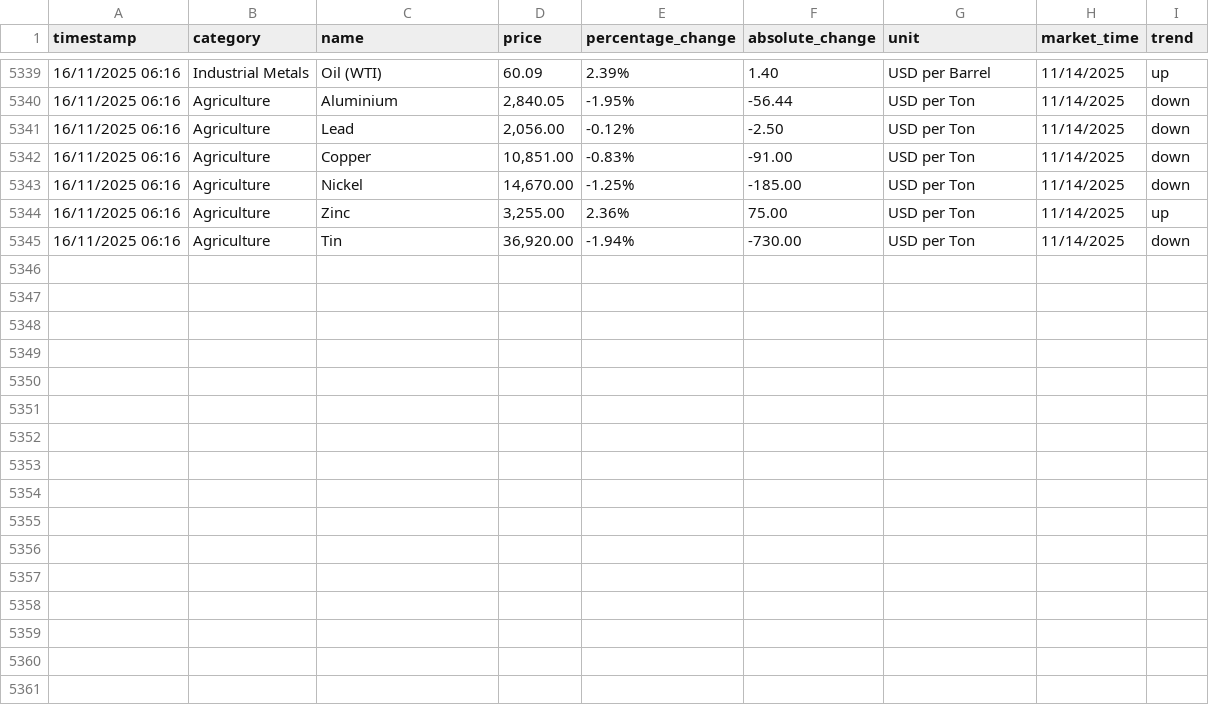
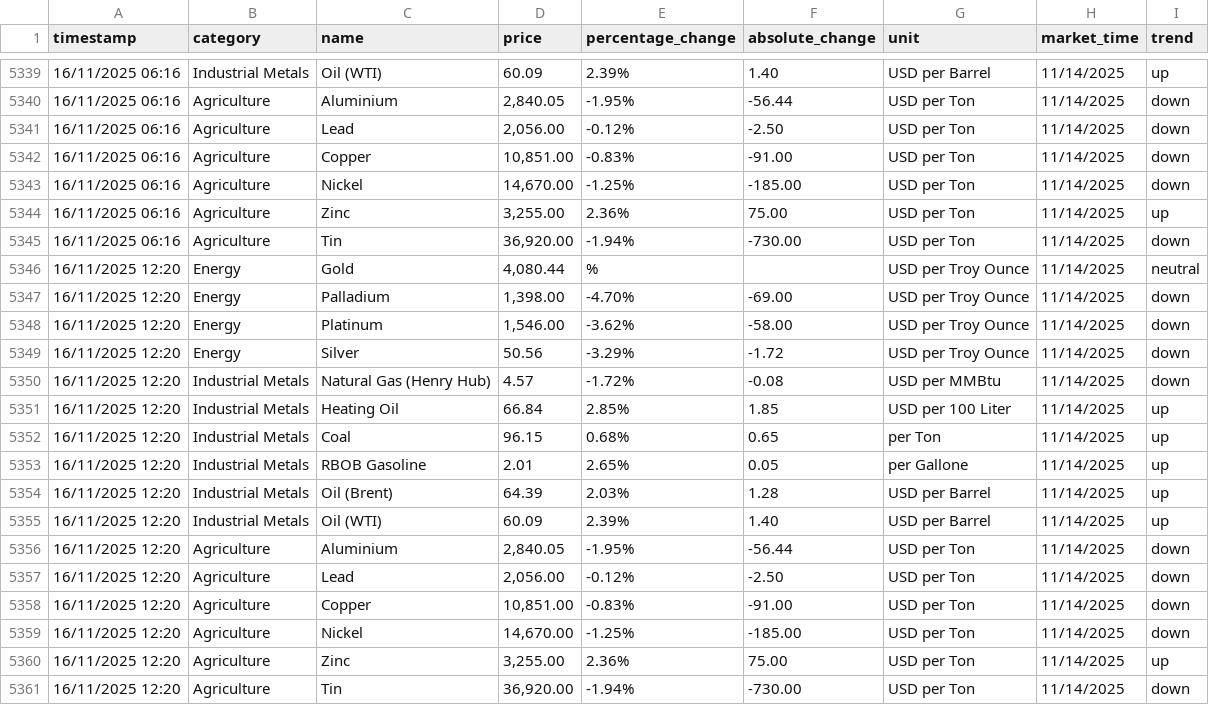
Before and after one commit to yiangostim/commodity-price-scraper, a CSV file: data/commodity_prices.csv, drawn as a sheet; only a part is shown, gaps mark what is left out; the diff names each change by its address in the sheet, - before the commit and + after, or states it on an @@ line.

```diff
--- a/data/commodity_prices.csv
+++ b/data/commodity_prices.csv
+row 5346: 16/11/2025 12:20 | Energy | Gold | 4,080.44 | % |  | USD per Troy Ounce | 11/14/2025 | neutral
+row 5347: 16/11/2025 12:20 | Energy | Palladium | 1,398.00 | -4.70% | -69.00 | USD per Troy Ounce | 11/14/2025 | down
+row 5348: 16/11/2025 12:20 | Energy | Platinum | 1,546.00 | -3.62% | -58.00 | USD per Troy Ounce | 11/14/2025 | down
+row 5349: 16/11/2025 12:20 | Energy | Silver | 50.56 | -3.29% | -1.72 | USD per Troy Ounce | 11/14/2025 | down
+row 5350: 16/11/2025 12:20 | Industrial Metals | Natural Gas (Henry Hub) | 4.57 | -1.72% | -0.08 | USD per MMBtu | 11/14/2025 | down
+row 5351: 16/11/2025 12:20 | Industrial Metals | Heating Oil | 66.84 | 2.85% | 1.85 | USD per 100 Liter | 11/14/2025 | up
+row 5352: 16/11/2025 12:20 | Industrial Metals | Coal | 96.15 | 0.68% | 0.65 | per Ton | 11/14/2025 | up
+row 5353: 16/11/2025 12:20 | Industrial Metals | RBOB Gasoline | 2.01 | 2.65% | 0.05 | per Gallone | 11/14/2025 | up
+row 5354: 16/11/2025 12:20 | Industrial Metals | Oil (Brent) | 64.39 | 2.03% | 1.28 | USD per Barrel | 11/14/2025 | up
+row 5355: 16/11/2025 12:20 | Industrial Metals | Oil (WTI) | 60.09 | 2.39% | 1.40 | USD per Barrel | 11/14/2025 | up
+row 5356: 16/11/2025 12:20 | Agriculture | Aluminium | 2,840.05 | -1.95% | -56.44 | USD per Ton | 11/14/2025 | down
+row 5357: 16/11/2025 12:20 | Agriculture | Lead | 2,056.00 | -0.12% | -2.50 | USD per Ton | 11/14/2025 | down
+row 5358: 16/11/2025 12:20 | Agriculture | Copper | 10,851.00 | -0.83% | -91.00 | USD per Ton | 11/14/2025 | down
+row 5359: 16/11/2025 12:20 | Agriculture | Nickel | 14,670.00 | -1.25% | -185.00 | USD per Ton | 11/14/2025 | down
+row 5360: 16/11/2025 12:20 | Agriculture | Zinc | 3,255.00 | 2.36% | 75.00 | USD per Ton | 11/14/2025 | up
+row 5361: 16/11/2025 12:20 | Agriculture | Tin | 36,920.00 | -1.94% | -730.00 | USD per Ton | 11/14/2025 | down
```
Also changed, not shown: 1 other file.
